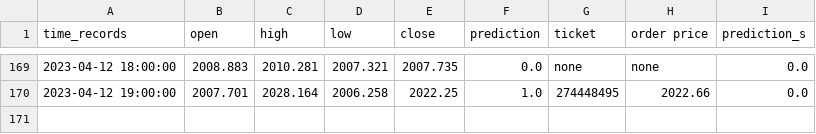
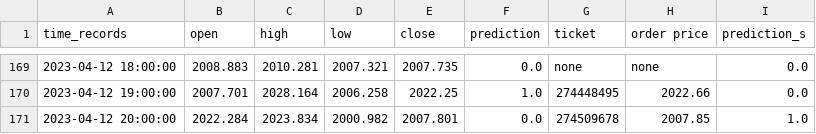
Before and after one commit to pkong001/Trading-bot-lsvm-v2, a CSV file: time_records_v2.csv, drawn as a sheet; only a part is shown, gaps mark what is left out.

```diff
--- a/time_records_v2.csv
+++ b/time_records_v2.csv
@@ -170 +170,2 @@ time_records,open,high,low,close,prediction,ticket,order price,prediction_s
 2023-04-12 19:00:00,2007.701,2028.164,2006.258,2022.25,1.0,274448495,2022.66,0.0
+2023-04-12 20:00:00,2022.284,2023.834,2000.982,2007.801,0.0,274509678,2007.85,1.0
```
Also changed, not shown: 1 other file.
